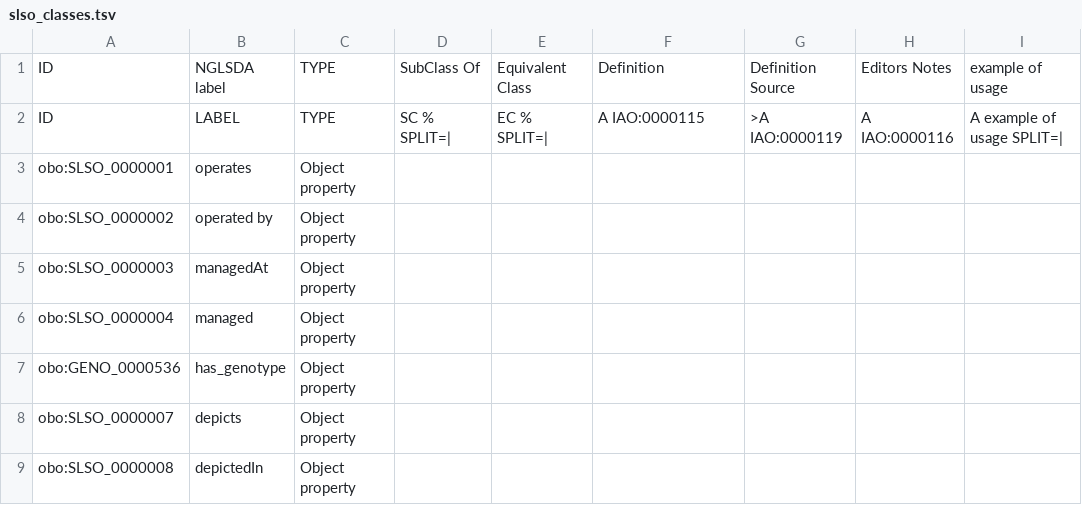
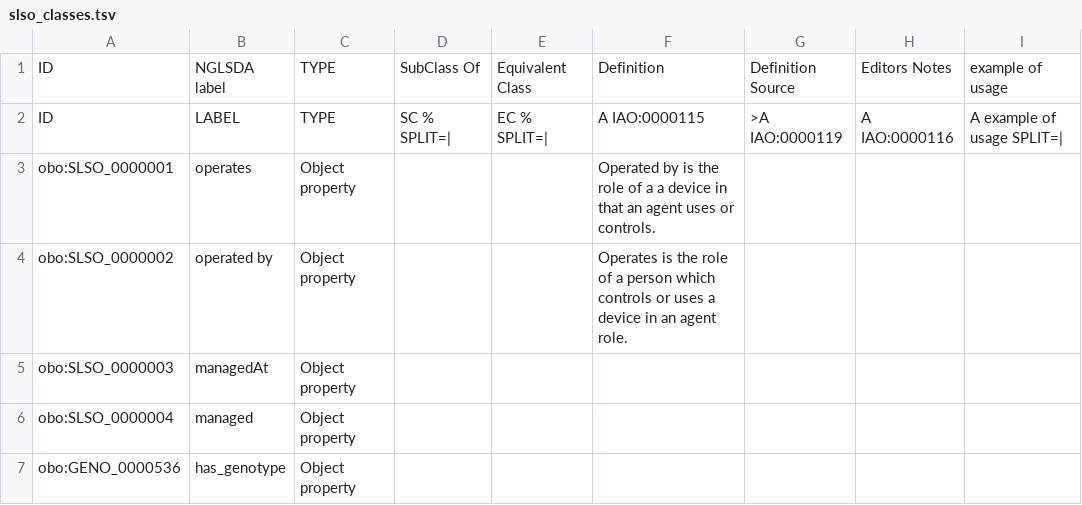
Before and after one commit to nasa/LSDAO, a TSV file: src/ontology/templates/slso_classes.tsv, drawn as a sheet; only a part is shown; the shorter side is filled out with more unchanged rows; the diff names each change by its address in the sheet, - before the commit and + after, or states it on an @@ line.

Commit message:
Add defs for operates prop

```diff
--- a/src/ontology/templates/slso_classes.tsv
+++ b/src/ontology/templates/slso_classes.tsv
-F3: (empty)
+F3: Operated by is the role of a a device in that an agent uses or controls.
-F4: (empty)
+F4: Operates is the role of a person which controls or uses a device in an agent role.
```
